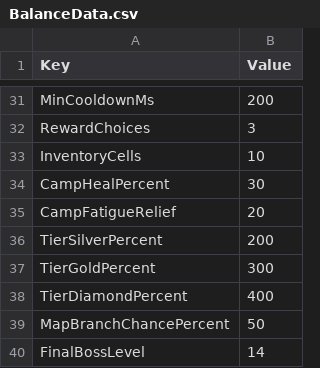
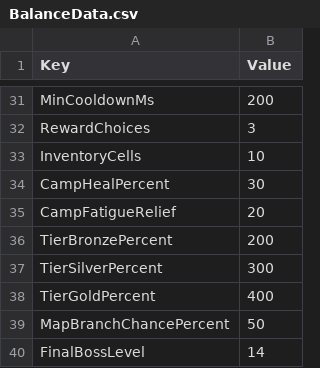
Before and after one commit to merustudy/F1, a CSV file: Assets/@Data/Source/BalanceData.csv, drawn as a sheet; only a part is shown, gaps mark what is left out.

```diff
--- a/Assets/@Data/Source/BalanceData.csv
+++ b/Assets/@Data/Source/BalanceData.csv
@@ -35,5 +35,5 @@ CampHealPercent,30
 CampFatigueRelief,20
-TierSilverPercent,200
-TierGoldPercent,300
-TierDiamondPercent,400
+TierBronzePercent,200
+TierSilverPercent,300
+TierGoldPercent,400
 MapBranchChancePercent,50
```
Also changed, not shown: Assets/@Data/Source/DungeonData.csv, 23 other files.
